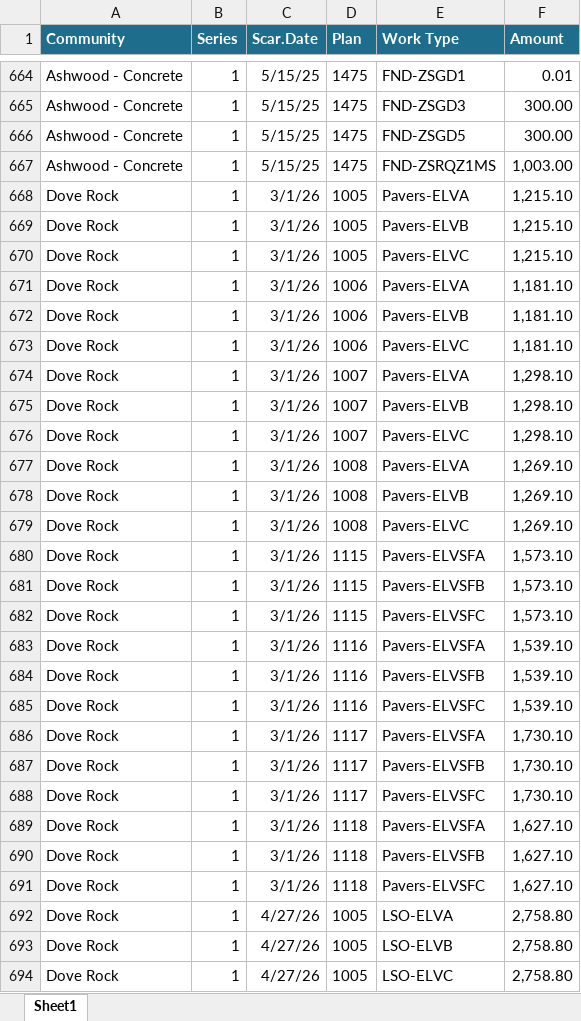
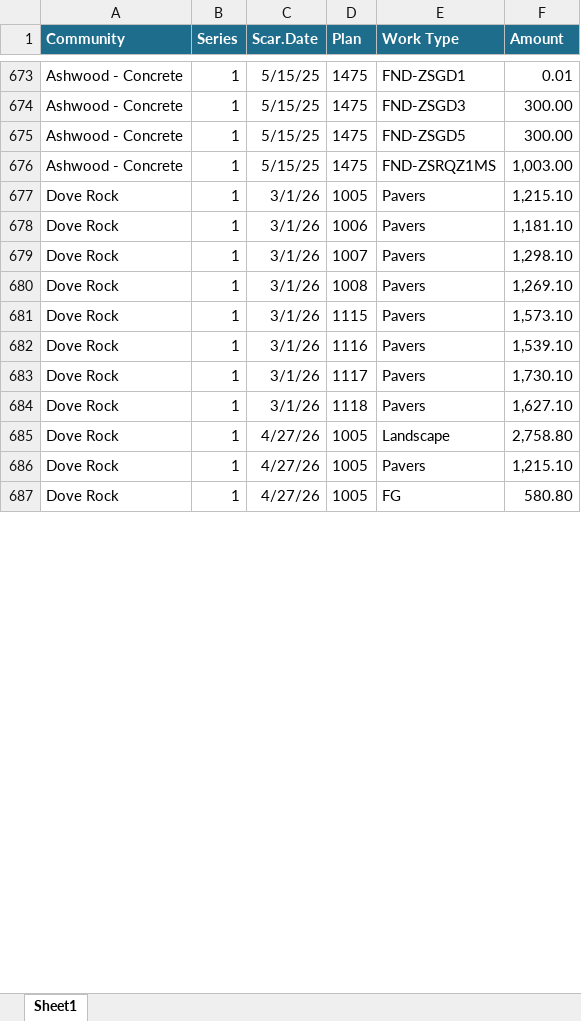
Before and after one commit to TapatioSpice/PulteContracts, an Excel workbook: WoodsideContracts1.xlsx, sheet Sheet1, drawn as a sheet; only a part is shown, gaps mark what is left out; values as stored, in another font and other column widths than the file's, no borders; conditional formats and table styles not drawn; removed rows and columns are numbered as before the commit, all else as after; the diff covers the shown part only; the diff names each change by its address in the sheet, - before the commit and + after, or states it on an @@ line.

```diff
--- a/WoodsideContracts1.xlsx (sheet Sheet1)
+++ b/WoodsideContracts1.xlsx (sheet Sheet1)
-E677 (Work Type): Pavers-ELVA
+E677 (Work Type): Pavers
-row 669: Dove Rock | 1 | 3/1/26 | 1005 | Pavers-ELVB | 1,215.10
-row 670: Dove Rock | 1 | 3/1/26 | 1005 | Pavers-ELVC | 1,215.10
-E678 (Work Type): Pavers-ELVA
+E678 (Work Type): Pavers
-row 672: Dove Rock | 1 | 3/1/26 | 1006 | Pavers-ELVB | 1,181.10
-row 673: Dove Rock | 1 | 3/1/26 | 1006 | Pavers-ELVC | 1,181.10
-E679 (Work Type): Pavers-ELVA
+E679 (Work Type): Pavers
-row 675: Dove Rock | 1 | 3/1/26 | 1007 | Pavers-ELVB | 1,298.10
-row 676: Dove Rock | 1 | 3/1/26 | 1007 | Pavers-ELVC | 1,298.10
-E680 (Work Type): Pavers-ELVA
+E680 (Work Type): Pavers
-row 678: Dove Rock | 1 | 3/1/26 | 1008 | Pavers-ELVB | 1,269.10
-row 679: Dove Rock | 1 | 3/1/26 | 1008 | Pavers-ELVC | 1,269.10
-E681 (Work Type): Pavers-ELVSFA
+E681 (Work Type): Pavers
-row 681: Dove Rock | 1 | 3/1/26 | 1115 | Pavers-ELVSFB | 1,573.10
-row 682: Dove Rock | 1 | 3/1/26 | 1115 | Pavers-ELVSFC | 1,573.10
-E682 (Work Type): Pavers-ELVSFA
+E682 (Work Type): Pavers
-row 684: Dove Rock | 1 | 3/1/26 | 1116 | Pavers-ELVSFB | 1,539.10
-row 685: Dove Rock | 1 | 3/1/26 | 1116 | Pavers-ELVSFC | 1,539.10
-E683 (Work Type): Pavers-ELVSFA
+E683 (Work Type): Pavers
-row 687: Dove Rock | 1 | 3/1/26 | 1117 | Pavers-ELVSFB | 1,730.10
-row 688: Dove Rock | 1 | 3/1/26 | 1117 | Pavers-ELVSFC | 1,730.10
-E684 (Work Type): Pavers-ELVSFA
+E684 (Work Type): Pavers
-row 690: Dove Rock | 1 | 3/1/26 | 1118 | Pavers-ELVSFB | 1,627.10
-row 691: Dove Rock | 1 | 3/1/26 | 1118 | Pavers-ELVSFC | 1,627.10
-E685 (Work Type): LSO-ELVA
+E685 (Work Type): Landscape
-E686 (Work Type): LSO-ELVB
+E686 (Work Type): Pavers
-F686 (Amount): 2,758.80
+F686 (Amount): 1,215.10
-E687 (Work Type): LSO-ELVC
+E687 (Work Type): FG
-F687 (Amount): 2,758.80
+F687 (Amount): 580.80
```
Also changed, not shown: other rows of this sheet.
